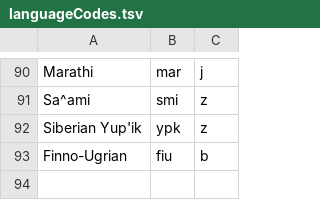
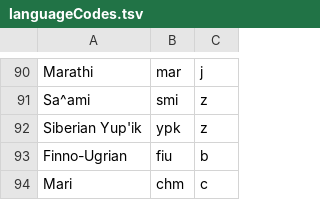
Before and after one commit to camunigeography/muscat-conversion, a TSV file: tables/languageCodes.tsv, drawn as a sheet; only a part is shown, gaps mark what is left out; the diff names each change by its address in the sheet, - before the commit and + after, or states it on an @@ line.

Commit message:
Languages codes update for 26/4

```diff
--- a/tables/languageCodes.tsv
+++ b/tables/languageCodes.tsv
+row 94: Mari | chm | c
```
